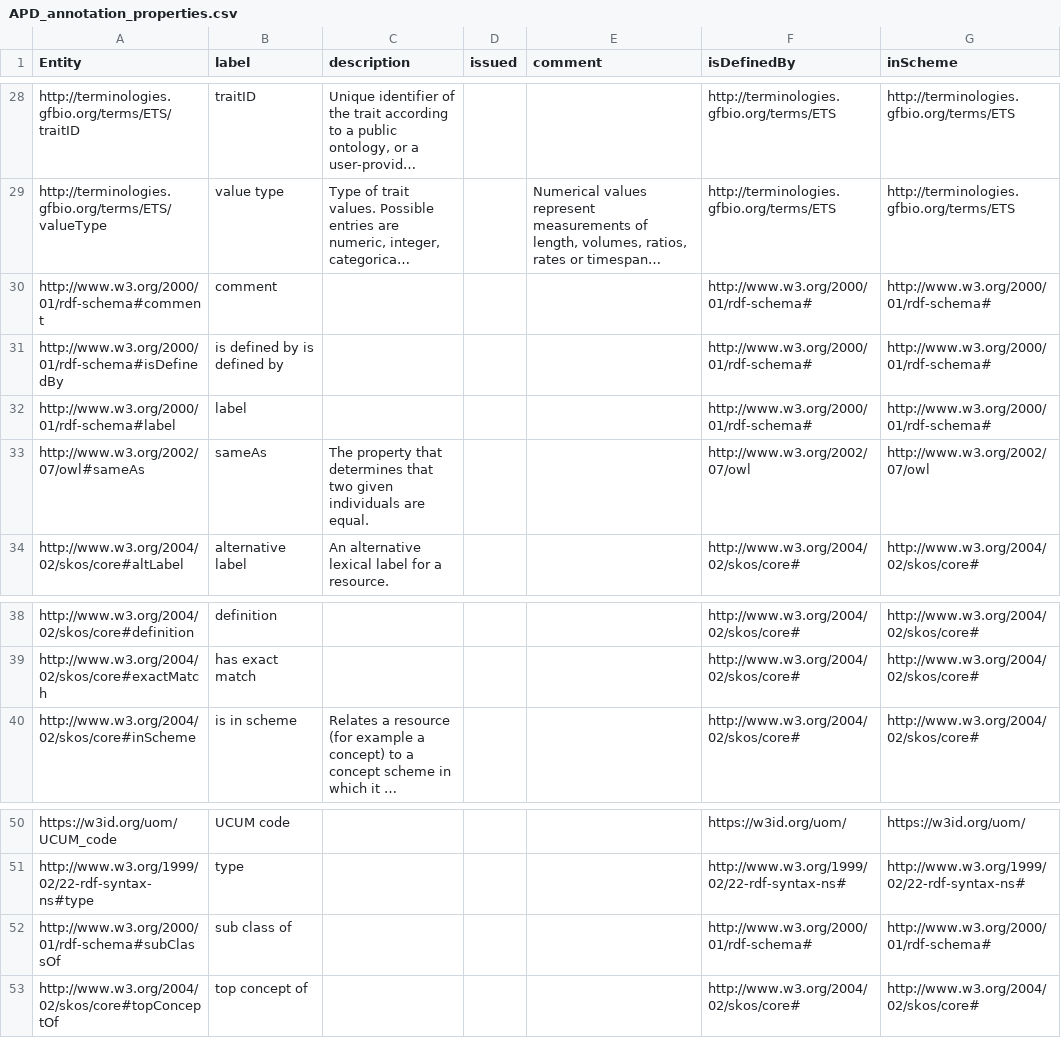
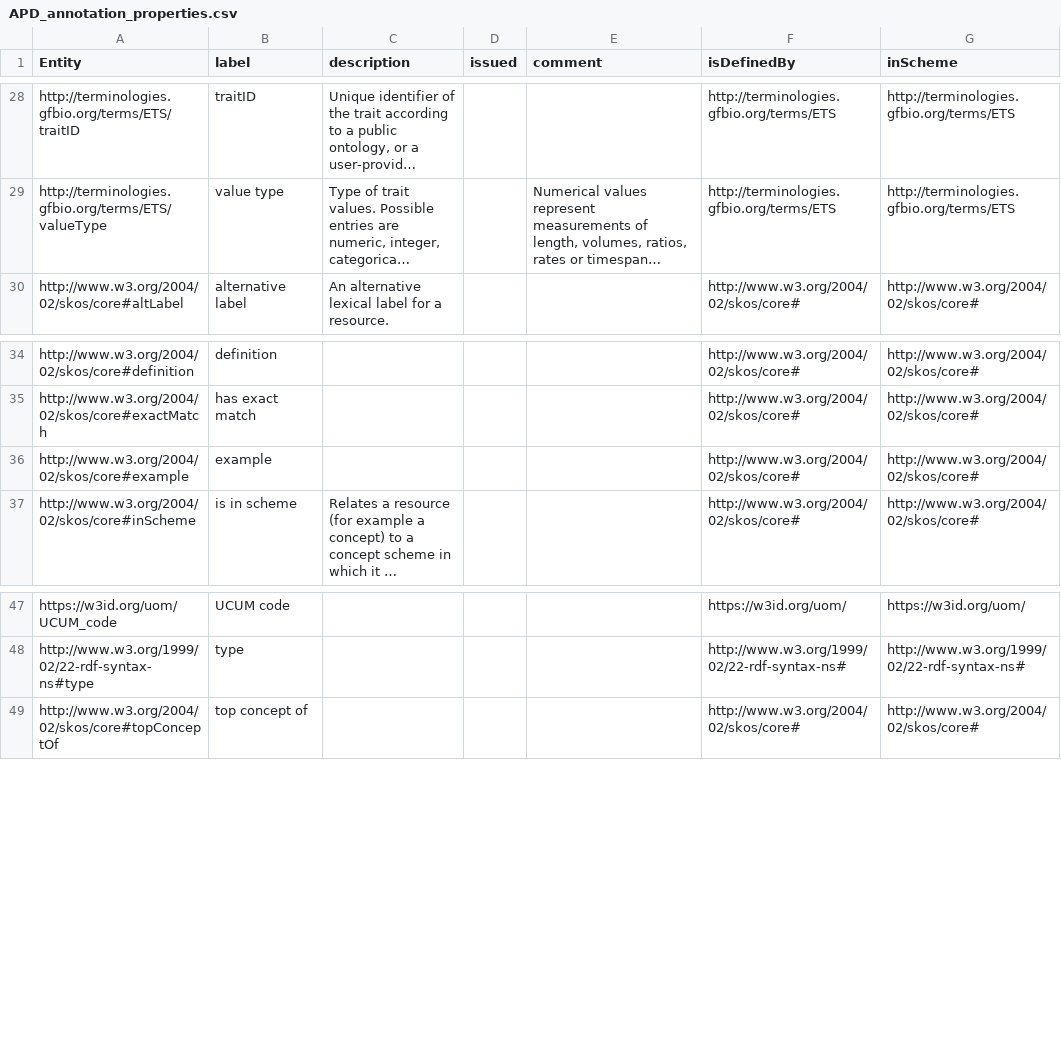
Before and after one commit to traitecoevo/APD, a CSV file: data/APD_annotation_properties.csv, drawn as a sheet; only a part is shown, gaps mark what is left out; long unchanged cells end in …; removed rows and columns are numbered as before the commit, all else as after; the diff names each change by its address in the sheet, - before the commit and + after, or states it on an @@ line.

```diff
--- a/data/APD_annotation_properties.csv
+++ b/data/APD_annotation_properties.csv
-row 30: http://www.w3.org/2000/01/rdf-schema#comment | comment |  |  |  | http://www.w3.org/2000/01/rdf-schema# | http://www.w3.org/2000/01/rdf-schema#
-row 31: http://www.w3.org/2000/01/rdf-schema#isDefinedBy | is defined by is defined by |  |  |  | http://www.w3.org/2000/01/rdf-schema# | http://www.w3.org/2000/01/rdf-schema#
-row 32: http://www.w3.org/2000/01/rdf-schema#label | label |  |  |  | http://www.w3.org/2000/01/rdf-schema# | http://www.w3.org/2000/01/rdf-schema#
-row 33: http://www.w3.org/2002/07/owl#sameAs | sameAs | The property that determines that two given individuals are equal. |  |  | http://www.w3.org/2002/07/owl | http://www.w3.org/2002/07/owl
+row 36: http://www.w3.org/2004/02/skos/core#example | example |  |  |  | http://www.w3.org/2004/02/skos/core# | http://www.w3.org/2004/02/skos/core#
-row 52: http://www.w3.org/2000/01/rdf-schema#subClassOf | sub class of |  |  |  | http://www.w3.org/2000/01/rdf-schema# | http://www.w3.org/2000/01/rdf-schema#
```
Also changed, not shown: data/APD_traits_input.csv, 21 other files.
